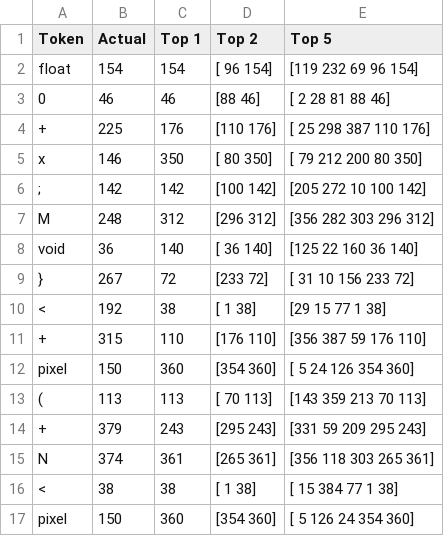
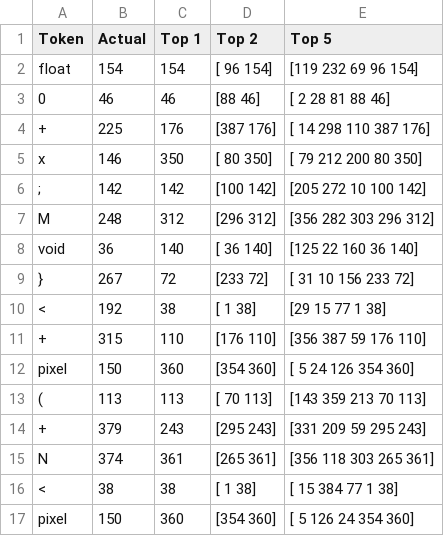
Before and after one commit to vedantp2905/Eraser, a CSV file: results/microsoft/codebert-base/train/classifier_mapping/models/validate_predictions/predictions_layer_12.csv, drawn as a sheet; only a part is shown.

```diff
--- a/results/microsoft/codebert-base/train/classifier_mapping/models/validate_predictions/predictions_layer_12.csv
+++ b/results/microsoft/codebert-base/train/classifier_mapping/models/validate_predictions/predictions_layer_12.csv
@@ -3,3 +3,3 @@ float	154	154	[ 96 154]	[119 232  69  96 154]
 0	46	46	[88 46]	[ 2 28 81 88 46]
-+	225	176	[110 176]	[ 25 298 387 110 176]
++	225	176	[387 176]	[ 14 298 110 387 176]
 x	146	350	[ 80 350]	[ 79 212 200  80 350]
@@ -13,3 +13,3 @@ pixel	150	360	[354 360]	[  5  24 126 354 360]
 (	113	113	[ 70 113]	[143 359 213  70 113]
-+	379	243	[295 243]	[331  59 209 295 243]
++	379	243	[295 243]	[331 209  59 295 243]
 N	374	361	[265 361]	[356 118 303 265 361]
```
Also changed, not shown: 44 other files.
